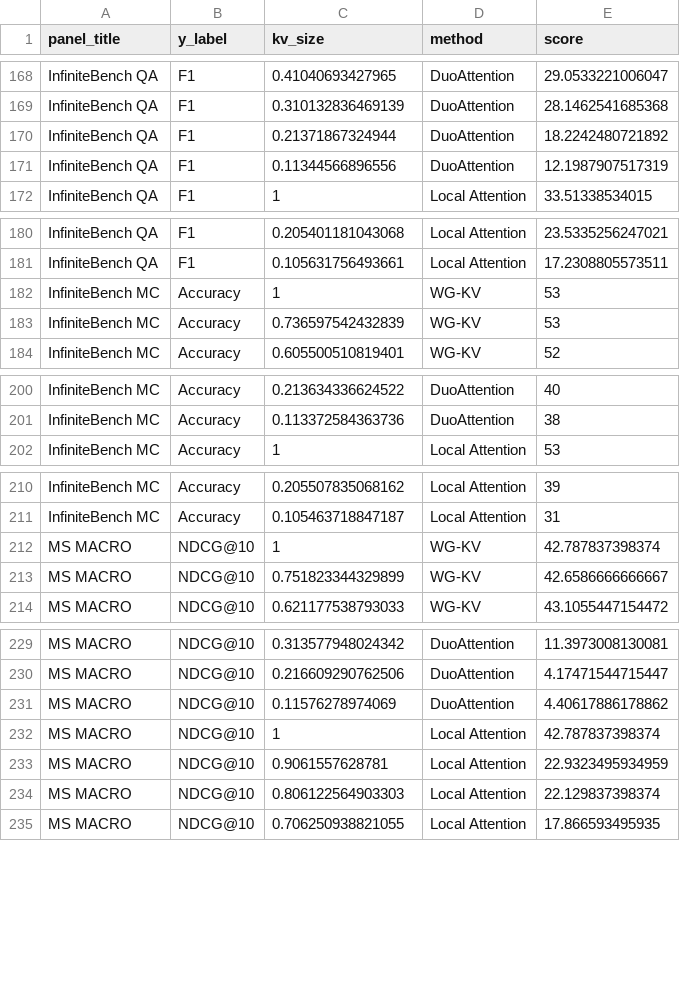
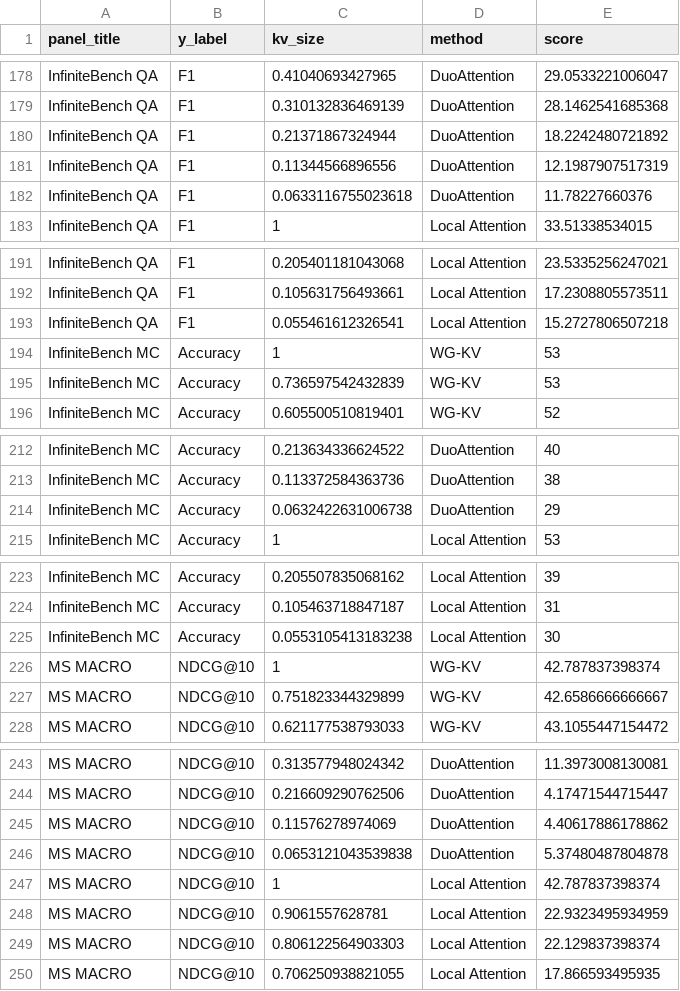
Before and after one commit to lashhw/llama-sparse-figures, a CSV file: data/benchmark.csv, drawn as a sheet; only a part is shown, gaps mark what is left out; the diff covers the shown part only; the diff names each change by its address in the sheet, - before the commit and + after, or states it on an @@ line.

```diff
--- a/data/benchmark.csv
+++ b/data/benchmark.csv
+row 182: InfiniteBench QA | F1 | 0.0633116755023618 | DuoAttention | 11.78227660376
+row 193: InfiniteBench QA | F1 | 0.055461612326541 | Local Attention | 15.2727806507218
+row 214: InfiniteBench MC | Accuracy | 0.0632422631006738 | DuoAttention | 29
+row 225: InfiniteBench MC | Accuracy | 0.0553105413183238 | Local Attention | 30
+row 246: MS MACRO | NDCG@10 | 0.0653121043539838 | DuoAttention | 5.37480487804878
```
Also changed, not shown: 23 added rows elsewhere in this file.
